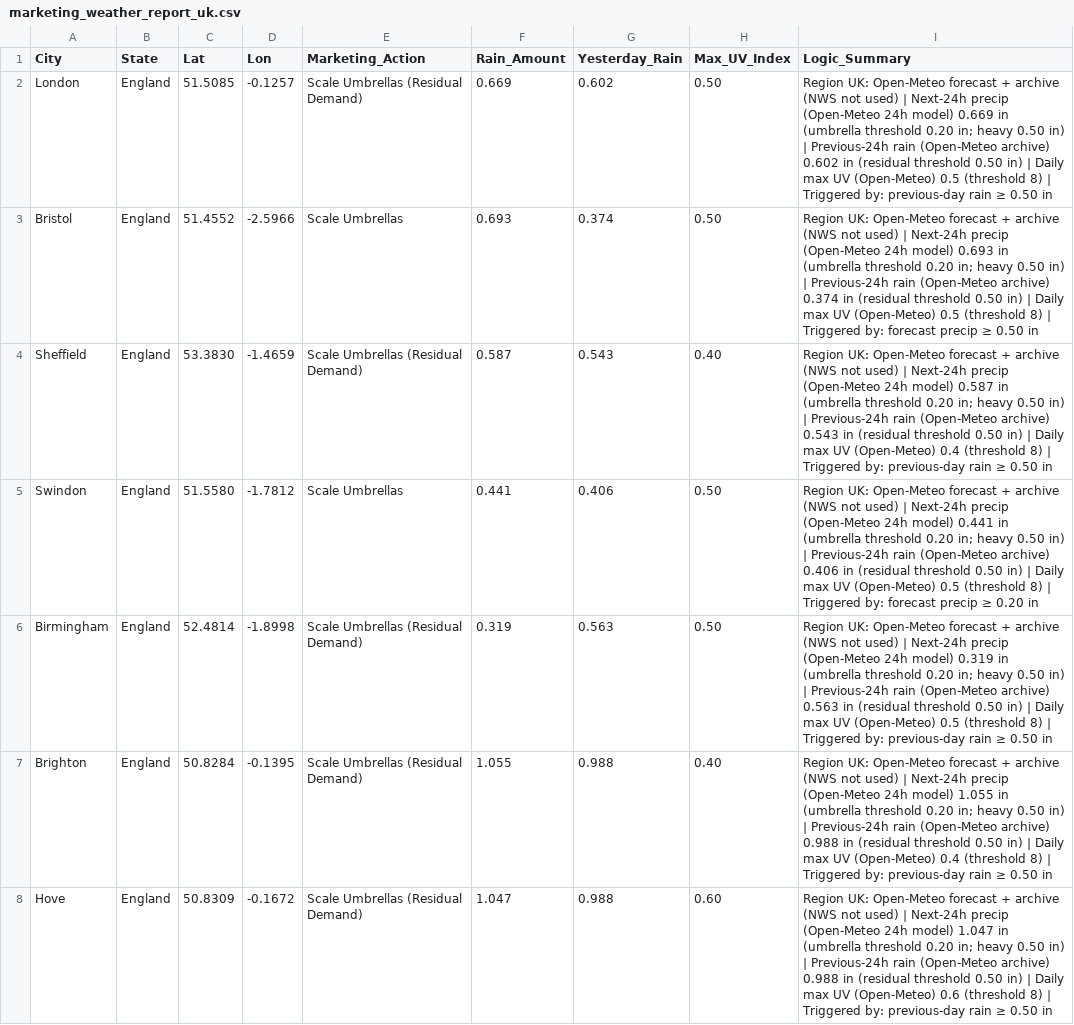
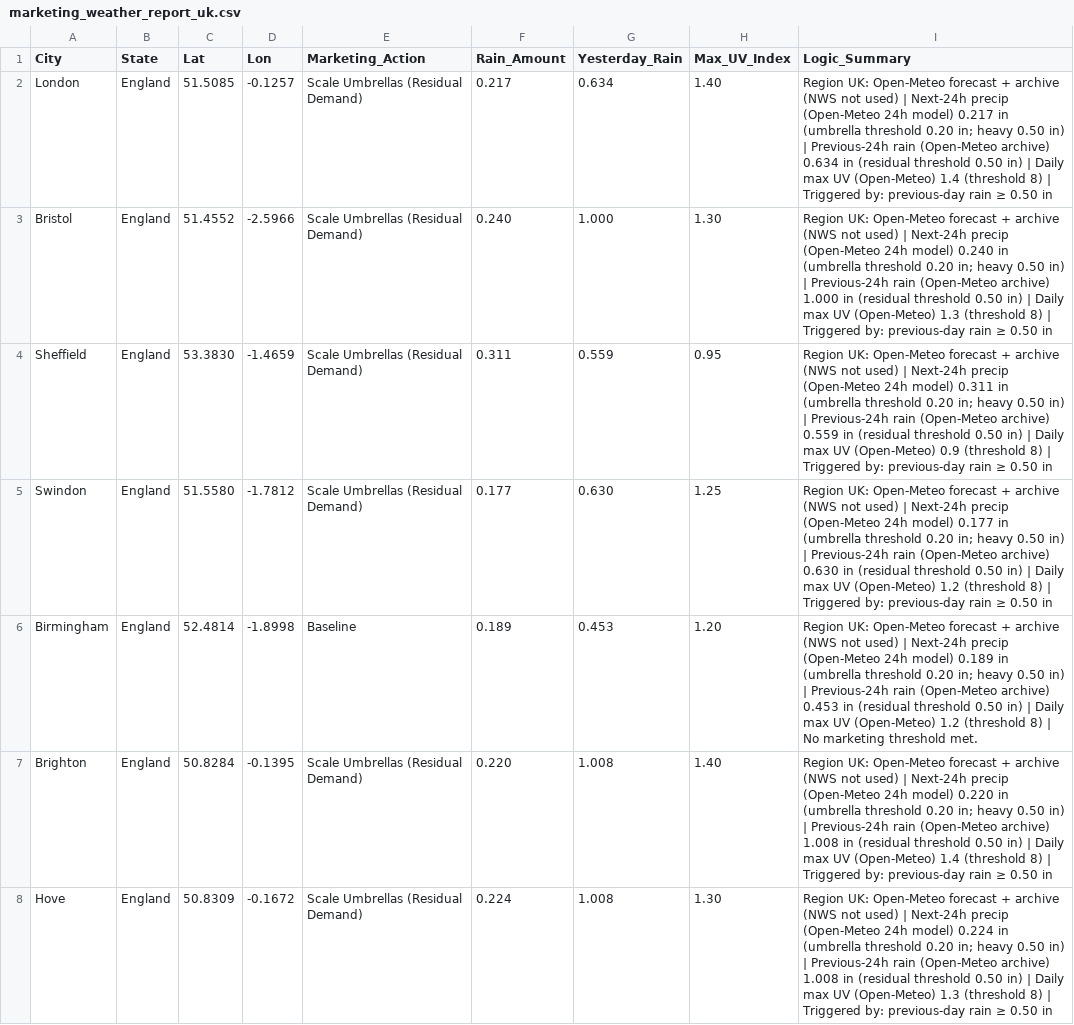
Before and after one commit to WeathermanInc/marketing-weather-engine, a CSV file: marketing_weather_report_uk.csv, drawn as a sheet; only a part is shown; the diff covers the shown part only.

```diff
--- a/marketing_weather_report_uk.csv
+++ b/marketing_weather_report_uk.csv
@@ -1,8 +1,8 @@
 City,State,Lat,Lon,Marketing_Action,Rain_Amount,Yesterday_Rain,Max_UV_Index,Logic_Summary
-London,England,51.5085,-0.1257,Scale Umbrellas (Residual Demand),0.669,0.602,0.50,Region UK: Open-Meteo forecast + archive (NWS not used) | Next-24h precip (Open-Meteo 24h model) 0.669 in (umbrella threshold 0.20 in; heavy 0.50 in) | Previous-24h rain (Open-Meteo archive) 0.602 in (residual threshold 0.50 in) | Daily max UV (Open-Meteo) 0.5 (threshold 8) | Triggered by: previous-day rain ≥ 0.50 in
-Bristol,England,51.4552,-2.5966,Scale Umbrellas,0.693,0.374,0.50,Region UK: Open-Meteo forecast + archive (NWS not used) | Next-24h precip (Open-Meteo 24h model) 0.693 in (umbrella threshold 0.20 in; heavy 0.50 in) | Previous-24h rain (Open-Meteo archive) 0.374 in (residual threshold 0.50 in) | Daily max UV (Open-Meteo) 0.5 (threshold 8) | Triggered by: forecast precip ≥ 0.50 in
-Sheffield,England,53.3830,-1.4659,Scale Umbrellas (Residual Demand),0.587,0.543,0.40,Region UK: Open-Meteo forecast + archive (NWS not used) | Next-24h precip (Open-Meteo 24h model) 0.587 in (umbrella threshold 0.20 in; heavy 0.50 in) | Previous-24h rain (Open-Meteo archive) 0.543 in (residual threshold 0.50 in) | Daily max UV (Open-Meteo) 0.4 (threshold 8) | Triggered by: previous-day rain ≥ 0.50 in
-Swindon,England,51.5580,-1.7812,Scale Umbrellas,0.441,0.406,0.50,Region UK: Open-Meteo forecast + archive (NWS not used) | Next-24h precip (Open-Meteo 24h model) 0.441 in (umbrella threshold 0.20 in; heavy 0.50 in) | Previous-24h rain (Open-Meteo archive) 0.406 in (residual threshold 0.50 in) | Daily max UV (Open-Meteo) 0.5 (threshold 8) | Triggered by: forecast precip ≥ 0.20 in
-Birmingham,England,52.4814,-1.8998,Scale Umbrellas (Residual Demand),0.319,0.563,0.50,Region UK: Open-Meteo forecast + archive (NWS not used) | Next-24h precip (Open-Meteo 24h model) 0.319 in (umbrella threshold 0.20 in; heavy 0.50 in) | Previous-24h rain (Open-Meteo archive) 0.563 in (residual threshold 0.50 in) | Daily max UV (Open-Meteo) 0.5 (threshold 8) | Triggered by: previous-day rain ≥ 0.50 in
-Brighton,England,50.8284,-0.1395,Scale Umbrellas (Residual Demand),1.055,0.988,0.40,Region UK: Open-Meteo forecast + archive (NWS not used) | Next-24h precip (Open-Meteo 24h model) 1.055 in (umbrella threshold 0.20 in; heavy 0.50 in) | Previous-24h rain (Open-Meteo archive) 0.988 in (residual threshold 0.50 in) | Daily max UV (Open-Meteo) 0.4 (threshold 8) | Triggered by: previous-day rain ≥ 0.50 in
-Hove,England,50.8309,-0.1672,Scale Umbrellas (Residual Demand),1.047,0.988,0.60,Region UK: Open-Meteo forecast + archive (NWS not used) | Next-24h precip (Open-Meteo 24h model) 1.047 in (umbrella threshold 0.20 in; heavy 0.50 in) | Previous-24h rain (Open-Meteo archive) 0.988 in (residual threshold 0.50 in) | Daily max UV (Open-Meteo) 0.6 (threshold 8) | Triggered by: previous-day rain ≥ 0.50 in
+London,England,51.5085,-0.1257,Scale Umbrellas (Residual Demand),0.217,0.634,1.40,Region UK: Open-Meteo forecast + archive (NWS not used) | Next-24h precip (Open-Meteo 24h model) 0.217 in (umbrella threshold 0.20 in; heavy 0.50 in) | Previous-24h rain (Open-Meteo archive) 0.634 in (residual threshold 0.50 in) | Daily max UV (Open-Meteo) 1.4 (threshold 8) | Triggered by: previous-day rain ≥ 0.50 in
+Bristol,England,51.4552,-2.5966,Scale Umbrellas (Residual Demand),0.240,1.000,1.30,Region UK: Open-Meteo forecast + archive (NWS not used) | Next-24h precip (Open-Meteo 24h model) 0.240 in (umbrella threshold 0.20 in; heavy 0.50 in) | Previous-24h rain (Open-Meteo archive) 1.000 in (residual threshold 0.50 in) | Daily max UV (Open-Meteo) 1.3 (threshold 8) | Triggered by: previous-day rain ≥ 0.50 in
+Sheffield,England,53.3830,-1.4659,Scale Umbrellas (Residual Demand),0.311,0.559,0.95,Region UK: Open-Meteo forecast + archive (NWS not used) | Next-24h precip (Open-Meteo 24h model) 0.311 in (umbrella threshold 0.20 in; heavy 0.50 in) | Previous-24h rain (Open-Meteo archive) 0.559 in (residual threshold 0.50 in) | Daily max UV (Open-Meteo) 0.9 (threshold 8) | Triggered by: previous-day rain ≥ 0.50 in
+Swindon,England,51.5580,-1.7812,Scale Umbrellas (Residual Demand),0.177,0.630,1.25,Region UK: Open-Meteo forecast + archive (NWS not used) | Next-24h precip (Open-Meteo 24h model) 0.177 in (umbrella threshold 0.20 in; heavy 0.50 in) | Previous-24h rain (Open-Meteo archive) 0.630 in (residual threshold 0.50 in) | Daily max UV (Open-Meteo) 1.2 (threshold 8) | Triggered by: previous-day rain ≥ 0.50 in
+Birmingham,England,52.4814,-1.8998,Baseline,0.189,0.453,1.20,Region UK: Open-Meteo forecast + archive (NWS not used) | Next-24h precip (Open-Meteo 24h model) 0.189 in (umbrella threshold 0.20 in; heavy 0.50 in) | Previous-24h rain (Open-Meteo archive) 0.453 in (residual threshold 0.50 in) | Daily max UV (Open-Meteo) 1.2 (threshold 8) | No marketing threshold met.
+Brighton,England,50.8284,-0.1395,Scale Umbrellas (Residual Demand),0.220,1.008,1.40,Region UK: Open-Meteo forecast + archive (NWS not used) | Next-24h precip (Open-Meteo 24h model) 0.220 in (umbrella threshold 0.20 in; heavy 0.50 in) | Previous-24h rain (Open-Meteo archive) 1.008 in (residual threshold 0.50 in) | Daily max UV (Open-Meteo) 1.4 (threshold 8) | Triggered by: previous-day rain ≥ 0.50 in
+Hove,England,50.8309,-0.1672,Scale Umbrellas (Residual Demand),0.224,1.008,1.30,Region UK: Open-Meteo forecast + archive (NWS not used) | Next-24h precip (Open-Meteo 24h model) 0.224 in (umbrella threshold 0.20 in; heavy 0.50 in) | Previous-24h rain (Open-Meteo archive) 1.008 in (residual threshold 0.50 in) | Daily max UV (Open-Meteo) 1.3 (threshold 8) | Triggered by: previous-day rain ≥ 0.50 in
```
Also changed, not shown: 103 edited cells elsewhere in this file, marketing_weather_report_can.csv, marketing_weather_report_us.csv.
